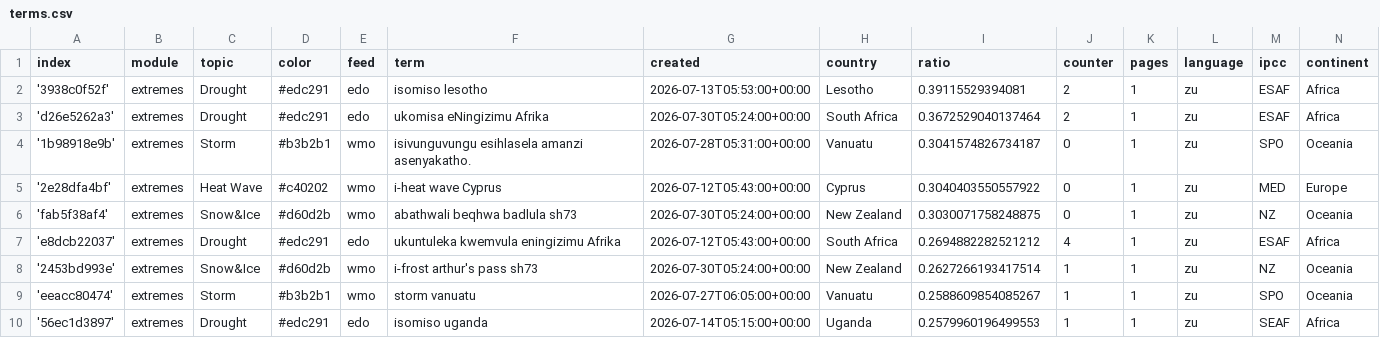
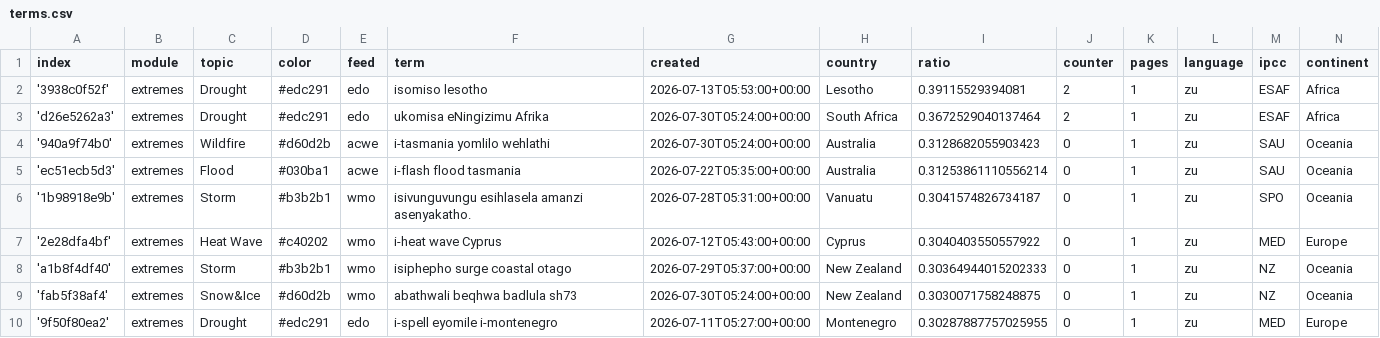
Before and after one commit to friedhumb-news/zuluExtremes, a CSV file: terms.csv, drawn as a sheet; only a part is shown; the shorter side is filled out with more unchanged rows; the diff covers the shown part only.

Commit message:
Commit from GitHub Actions (import:0.0)

```diff
--- a/terms.csv
+++ b/terms.csv
@@ -3,4 +3,8 @@ index,module,topic,color,feed,term,created,country,ratio,counter,pages,language,
 'd26e5262a3',extremes,Drought,#edc291,edo,ukomisa eNingizimu Afrika,2026-07-30T05:24:00+00:00,South Africa,0.3672529040137464,2,1,zu,ESAF,Africa
+'940a9f74b0',extremes,Wildfire,#d60d2b,acwe,i-tasmania yomlilo wehlathi,2026-07-30T05:24:00+00:00,Australia,0.3128682055903423,0,1,zu,SAU,Oceania
+'ec51ecb5d3',extremes,Flood,#030ba1,acwe,i-flash flood tasmania,2026-07-22T05:35:00+00:00,Australia,0.31253861110556214,0,1,zu,SAU,Oceania
 '1b98918e9b',extremes,Storm,#b3b2b1,wmo,isivunguvungu esihlasela amanzi asenyakatho.,2026-07-28T05:31:00+00:00,Vanuatu,0.3041574826734187,0,1,zu,SPO,Oceania
 '2e28dfa4bf',extremes,Heat Wave,#c40202,wmo,i-heat wave Cyprus,2026-07-12T05:43:00+00:00,Cyprus,0.3040403550557922,0,1,zu,MED,Europe
+'a1b8f4df40',extremes,Storm,#b3b2b1,wmo,isiphepho surge coastal otago,2026-07-29T05:37:00+00:00,New Zealand,0.30364944015202333,0,1,zu,NZ,Oceania
 'fab5f38af4',extremes,Snow&Ice,#d60d2b,wmo,abathwali beqhwa badlula sh73,2026-07-30T05:24:00+00:00,New Zealand,0.3030071758248875,0,1,zu,NZ,Oceania
+'9f50f80ea2',extremes,Drought,#edc291,edo,i-spell eyomile i-montenegro,2026-07-11T05:27:00+00:00,Montenegro,0.30287887757025955,0,1,zu,MED,Europe
```
Also changed, not shown: 6 added rows and 10 edited cells elsewhere in this file.
